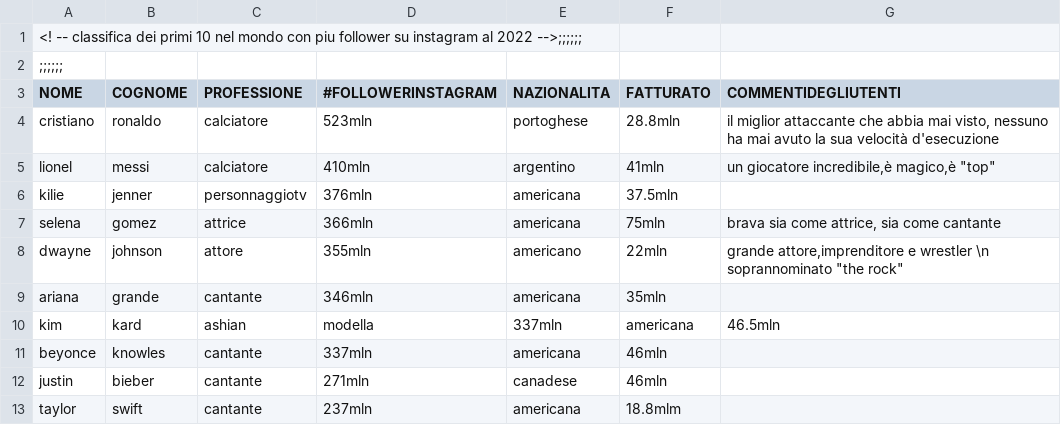
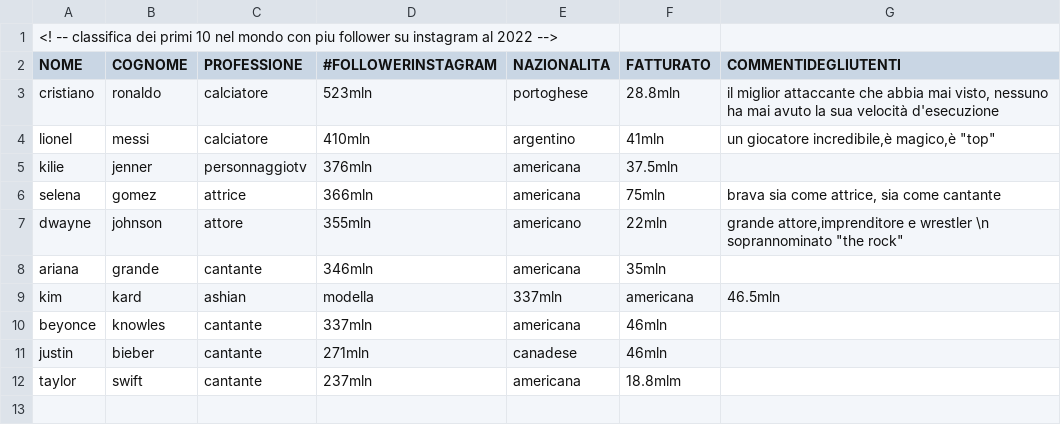
Before and after one commit to chiaraturlizzi/Epicode, a CSV file: dataset csv.csv, drawn as a sheet.

Commit message:
Update dataset csv.csv

```diff
--- a/dataset csv.csv
+++ b/dataset csv.csv
@@ -1,3 +1,2 @@
-<! -- classifica dei primi 10 nel mondo con piu follower su instagram al 2022 -->;;;;;;
-;;;;;;
+<! -- classifica dei primi 10 nel mondo con piu follower su instagram al 2022 -->
 NOME,COGNOME,PROFESSIONE,#FOLLOWERINSTAGRAM,NAZIONALITA,FATTURATO,COMMENTIDEGLIUTENTI
```
